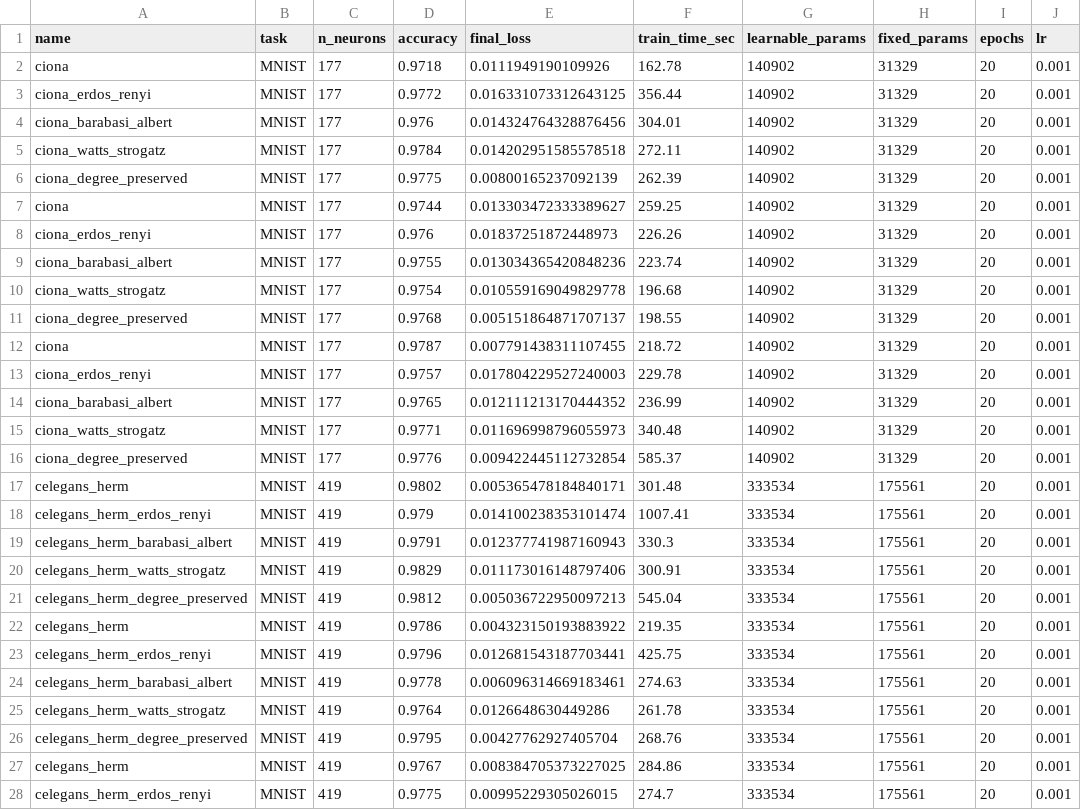
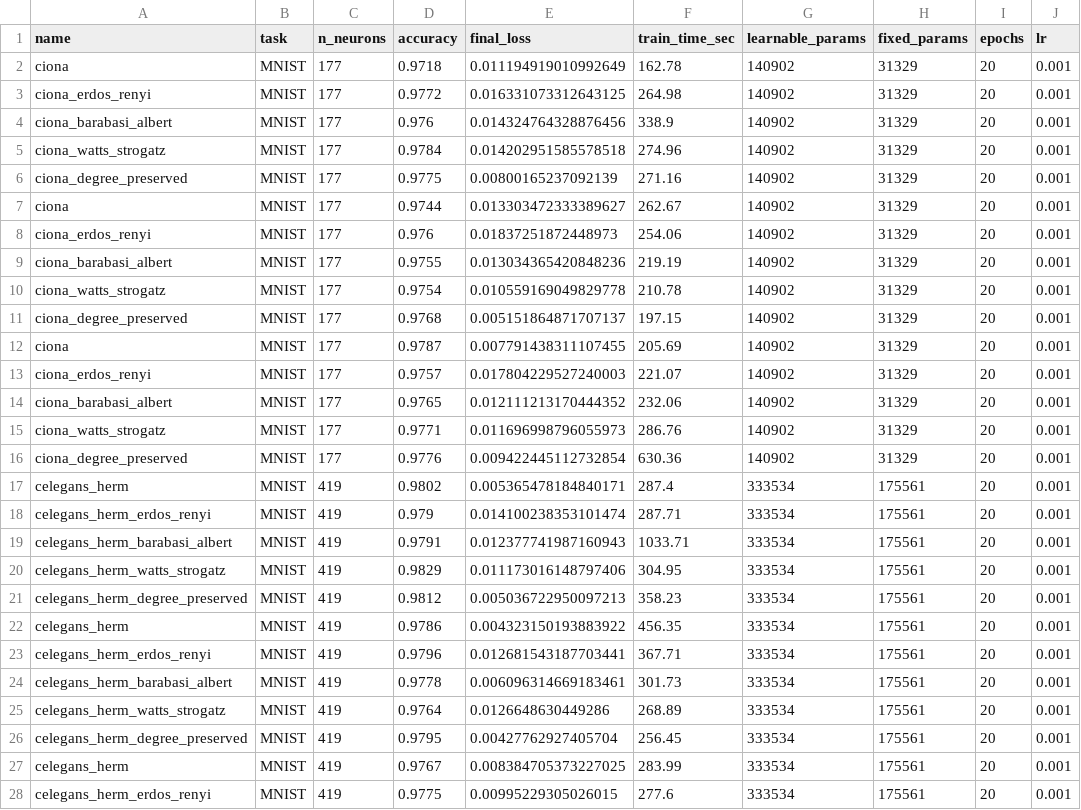
Before and after one commit to tejasnaladala/connectome-bpu, a CSV file: results/all_results.csv, drawn as a sheet; only a part is shown; the diff covers the shown part only; the diff names each change by its address in the sheet, - before the commit and + after, or states it on an @@ line.

Commit message:
Checkpoint: auto-save experiment progress

```diff
--- a/results/all_results.csv
+++ b/results/all_results.csv
-E2 (final_loss): 0.0111949190109926
+E2 (final_loss): 0.011194919010992649
-F3 (train_time_sec): 356.44
+F3 (train_time_sec): 264.98
-F4 (train_time_sec): 304.01
+F4 (train_time_sec): 338.9
-F5 (train_time_sec): 272.11
+F5 (train_time_sec): 274.96
-F6 (train_time_sec): 262.39
+F6 (train_time_sec): 271.16
-F7 (train_time_sec): 259.25
+F7 (train_time_sec): 262.67
-F8 (train_time_sec): 226.26
+F8 (train_time_sec): 254.06
-F9 (train_time_sec): 223.74
+F9 (train_time_sec): 219.19
-F10 (train_time_sec): 196.68
+F10 (train_time_sec): 210.78
-F11 (train_time_sec): 198.55
+F11 (train_time_sec): 197.15
-F12 (train_time_sec): 218.72
+F12 (train_time_sec): 205.69
-F13 (train_time_sec): 229.78
+F13 (train_time_sec): 221.07
-F14 (train_time_sec): 236.99
+F14 (train_time_sec): 232.06
-F15 (train_time_sec): 340.48
+F15 (train_time_sec): 286.76
-F16 (train_time_sec): 585.37
+F16 (train_time_sec): 630.36
-F17 (train_time_sec): 301.48
+F17 (train_time_sec): 287.4
-F18 (train_time_sec): 1007.41
+F18 (train_time_sec): 287.71
-F19 (train_time_sec): 330.3
+F19 (train_time_sec): 1033.71
-F20 (train_time_sec): 300.91
+F20 (train_time_sec): 304.95
-F21 (train_time_sec): 545.04
+F21 (train_time_sec): 358.23
-F22 (train_time_sec): 219.35
+F22 (train_time_sec): 456.35
-F23 (train_time_sec): 425.75
+F23 (train_time_sec): 367.71
-F24 (train_time_sec): 274.63
+F24 (train_time_sec): 301.73
-F25 (train_time_sec): 261.78
+F25 (train_time_sec): 268.89
-F26 (train_time_sec): 268.76
+F26 (train_time_sec): 256.45
-F27 (train_time_sec): 284.86
+F27 (train_time_sec): 283.99
-F28 (train_time_sec): 274.7
+F28 (train_time_sec): 277.6
```
Also changed, not shown: 5 added rows and 26 edited cells elsewhere in this file.
